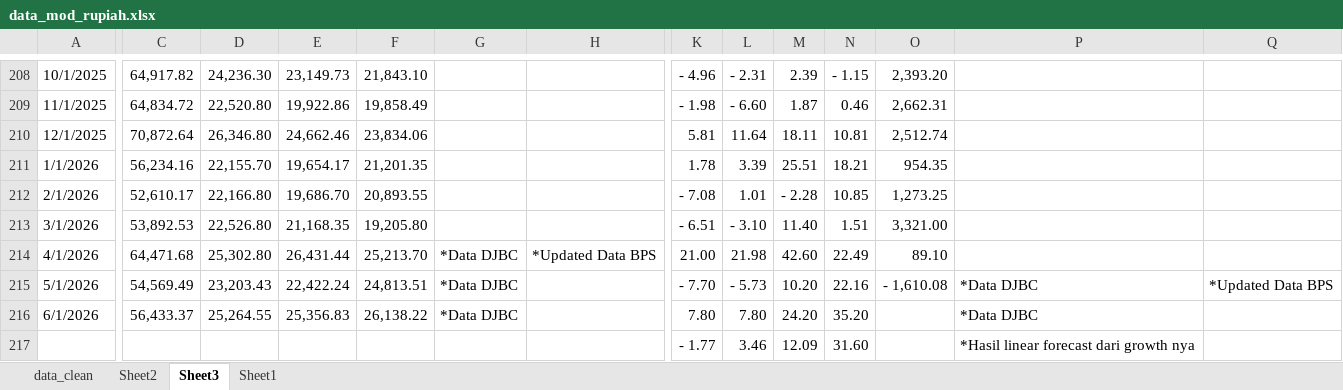
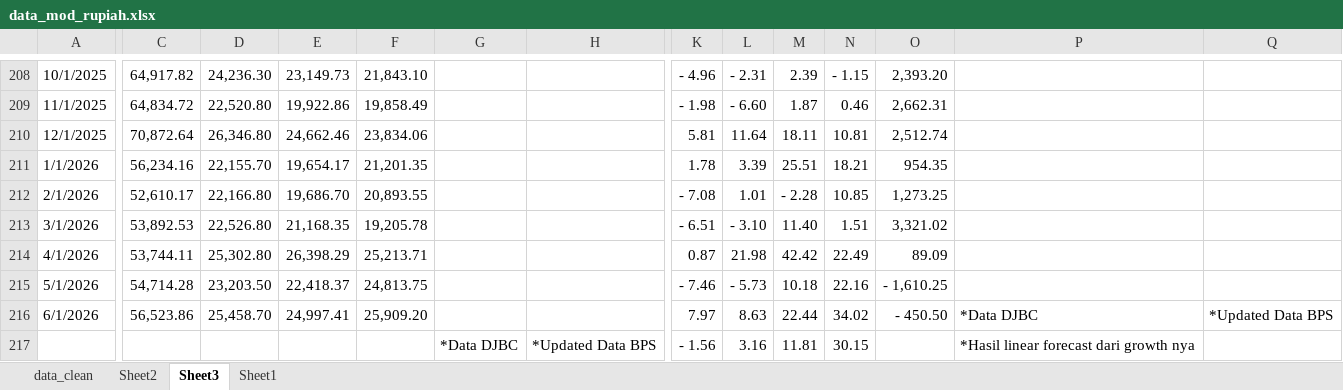
Before and after one commit to den-econ/beer, an Excel workbook: data_mod_rupiah.xlsx, sheet Sheet3, drawn as a sheet; only a part is shown, gaps mark what is left out; values as stored, in another font and other column widths than the file's, no cell formats; charts and pictures not drawn; removed rows and columns are numbered as before the commit, all else as after; rows hold the shown columns only; the diff names each change by its address in the sheet, - before the commit and + after, or states it on an @@ line.

Commit message:
Update data_mod_rupiah.xlsx

```diff
--- a/data_mod_rupiah.xlsx (sheet Sheet3)
+++ b/data_mod_rupiah.xlsx (sheet Sheet3)
-F213: 19,205.80
+F213: 19,205.78
-O213: 3,321.00
+O213: 3,321.02
-C214: 64,471.68
+C214: 53,744.11
-E214: 26,431.44
+E214: 26,398.29
-F214: 25,213.70
+F214: 25,213.71
-G214:G216: *Data DJBC
+G214:G216: (empty)
-H214: *Updated Data BPS
+H214: (empty)
-K214: 21.00
+K214: 0.87
-M214: 42.60
+M214: 42.42
-O214: 89.10
+O214: 89.09
-C215: 54,569.49
+C215: 54,714.28
-D215: 23,203.43
+D215: 23,203.50
-E215: 22,422.24
+E215: 22,418.37
-F215: 24,813.51
+F215: 24,813.75
-K215: - 7.70
+K215: - 7.46
-M215: 10.20
+M215: 10.18
-O215: - 1,610.08
+O215: - 1,610.25
-P215: *Data DJBC
+P215: (empty)
-Q215: *Updated Data BPS
+Q215: (empty)
-C216: 56,433.37
+C216: 56,523.86
-D216: 25,264.55
+D216: 25,458.70
-E216: 25,356.83
+E216: 24,997.41
-F216: 26,138.22
+F216: 25,909.20
-K216: 7.80
+K216: 7.97
-L216: 7.80
+L216: 8.63
-M216: 24.20
+M216: 22.44
-N216: 35.20
+N216: 34.02
-O216: (empty)
+O216: - 450.50
-Q216: (empty)
+Q216: *Updated Data BPS
-row 217:  |  |  |  |  |  |  | - 1.77 | 3.46 | 12.09 | 31.60 |  | *Hasil linear forecast dari growth nya
+row 217:  |  |  |  |  | *Data DJBC | *Updated Data BPS | - 1.56 | 3.16 | 11.81 | 30.15 |  | *Hasil linear forecast dari growth nya
```
Also changed, not shown: sheet Sheet2, sheet data_clean, sheet Sheet1, cell formats, formulas that keep their value, charts or pictures.
